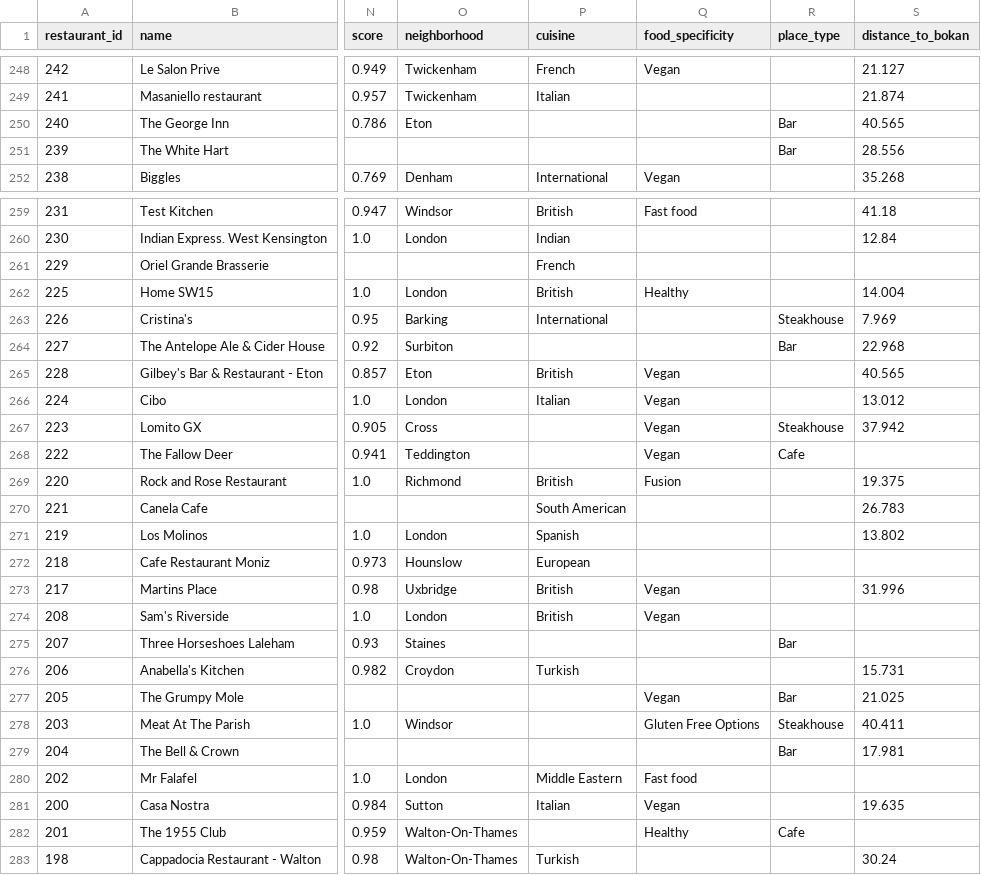
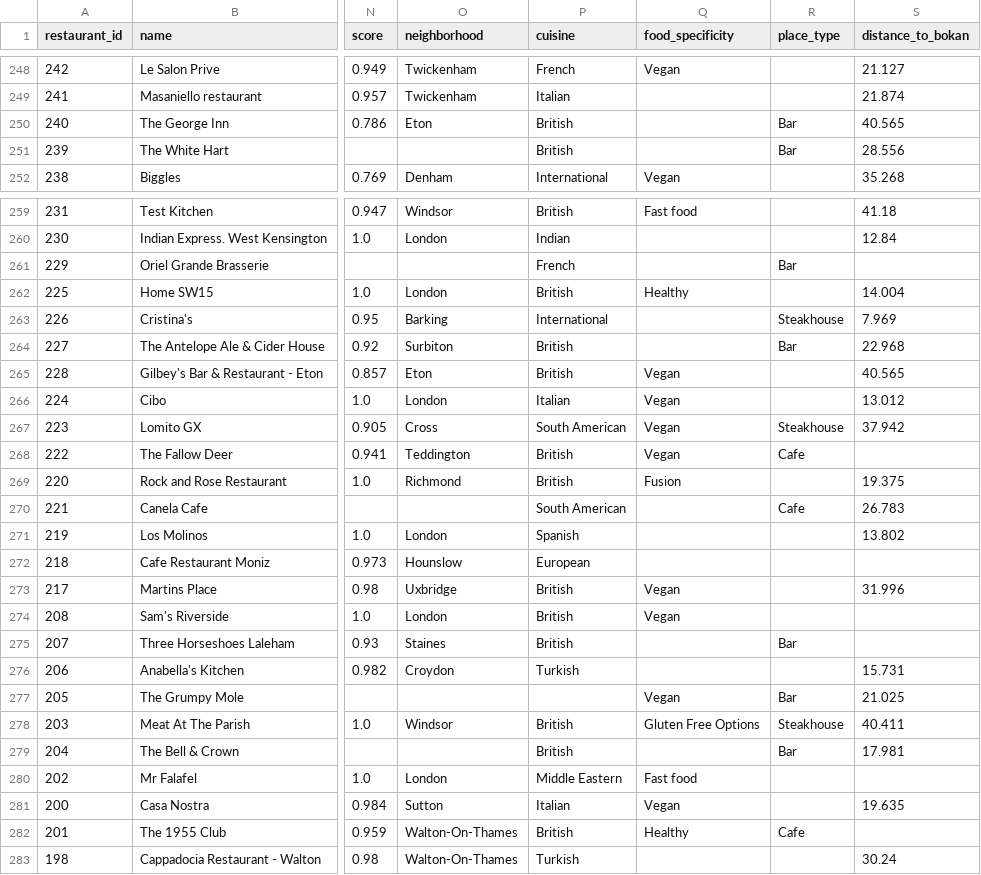
Before and after one commit to hehlinge42/nlp_consulting_project, a CSV file: cleaner/notebooks/cleaned_restaus.csv, drawn as a sheet; only a part is shown, gaps mark what is left out; the diff covers the shown part only; the diff names each change by its address in the sheet, - before the commit and + after, or states it on an @@ line.

Commit message:
Fixed a bug in the cuisine and place_type columns

```diff
--- a/cleaner/notebooks/cleaned_restaus.csv
+++ b/cleaner/notebooks/cleaned_restaus.csv
-P250:P251 (cuisine): (empty)
+P250:P251 (cuisine): British
-R261 (place_type): (empty)
+R261 (place_type): Bar
-P264 (cuisine): (empty)
+P264 (cuisine): British
-P267 (cuisine): (empty)
+P267 (cuisine): South American
-P268 (cuisine): (empty)
+P268 (cuisine): British
-R270 (place_type): (empty)
+R270 (place_type): Cafe
-P275 (cuisine): (empty)
+P275 (cuisine): British
-P278:P279 (cuisine): (empty)
+P278:P279 (cuisine): British
-P282 (cuisine): (empty)
+P282 (cuisine): British
```
Also changed, not shown: 79 edited cells elsewhere in this file, 1 other file.
